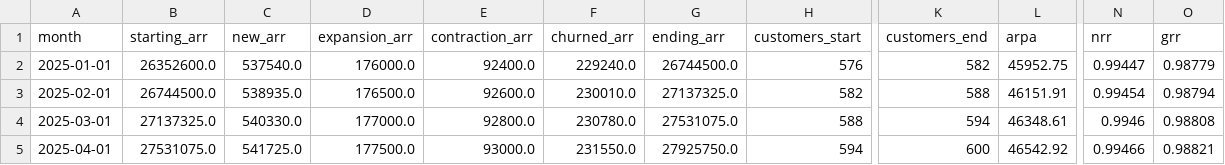
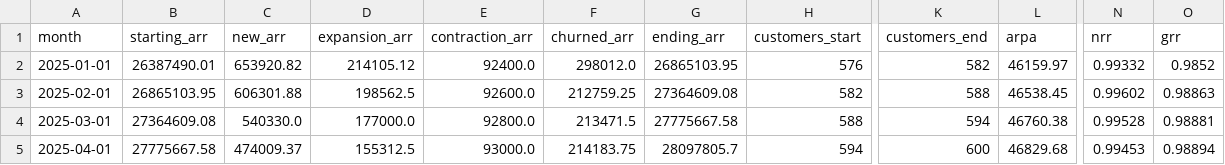
Before and after one commit to galassoray/ai-fpa-variance-copilot, a CSV file: data/synthetic/fact_saas_metrics_forecast.csv, drawn as a sheet; only a part is shown, gaps mark what is left out; the diff covers the shown part only; the diff names each change by its address in the sheet, - before the commit and + after, or states it on an @@ line.

```diff
--- a/data/synthetic/fact_saas_metrics_forecast.csv
+++ b/data/synthetic/fact_saas_metrics_forecast.csv
-B2 (starting_arr): 26352600.0
+B2 (starting_arr): 26387490.01
-C2 (new_arr): 537540.0
+C2 (new_arr): 653920.82
-D2 (expansion_arr): 176000.0
+D2 (expansion_arr): 214105.12
-F2 (churned_arr): 229240.0
+F2 (churned_arr): 298012.0
-G2 (ending_arr): 26744500.0
+G2 (ending_arr): 26865103.95
-L2 (arpa): 45952.75
+L2 (arpa): 46159.97
-N2 (nrr): 0.99447
+N2 (nrr): 0.99332
-O2 (grr): 0.98779
+O2 (grr): 0.9852
-B3 (starting_arr): 26744500.0
+B3 (starting_arr): 26865103.95
-C3 (new_arr): 538935.0
+C3 (new_arr): 606301.88
-D3 (expansion_arr): 176500.0
+D3 (expansion_arr): 198562.5
-F3 (churned_arr): 230010.0
+F3 (churned_arr): 212759.25
-G3 (ending_arr): 27137325.0
+G3 (ending_arr): 27364609.08
-L3 (arpa): 46151.91
+L3 (arpa): 46538.45
-N3 (nrr): 0.99454
+N3 (nrr): 0.99602
-O3 (grr): 0.98794
+O3 (grr): 0.98863
-B4 (starting_arr): 27137325.0
+B4 (starting_arr): 27364609.08
-F4 (churned_arr): 230780.0
+F4 (churned_arr): 213471.5
-G4 (ending_arr): 27531075.0
+G4 (ending_arr): 27775667.58
-L4 (arpa): 46348.61
+L4 (arpa): 46760.38
-N4 (nrr): 0.9946
+N4 (nrr): 0.99528
-O4 (grr): 0.98808
+O4 (grr): 0.98881
-B5 (starting_arr): 27531075.0
+B5 (starting_arr): 27775667.58
-C5 (new_arr): 541725.0
+C5 (new_arr): 474009.37
-D5 (expansion_arr): 177500.0
+D5 (expansion_arr): 155312.5
-F5 (churned_arr): 231550.0
+F5 (churned_arr): 214183.75
-G5 (ending_arr): 27925750.0
+G5 (ending_arr): 28097805.7
-L5 (arpa): 46542.92
+L5 (arpa): 46829.68
-N5 (nrr): 0.99466
+N5 (nrr): 0.99453
-O5 (grr): 0.98821
+O5 (grr): 0.98894
```
Also changed, not shown: 62 edited cells elsewhere in this file, data/synthetic/fact_budget.csv, data/synthetic/fact_saas_metrics_budget.csv, 17 other files.
